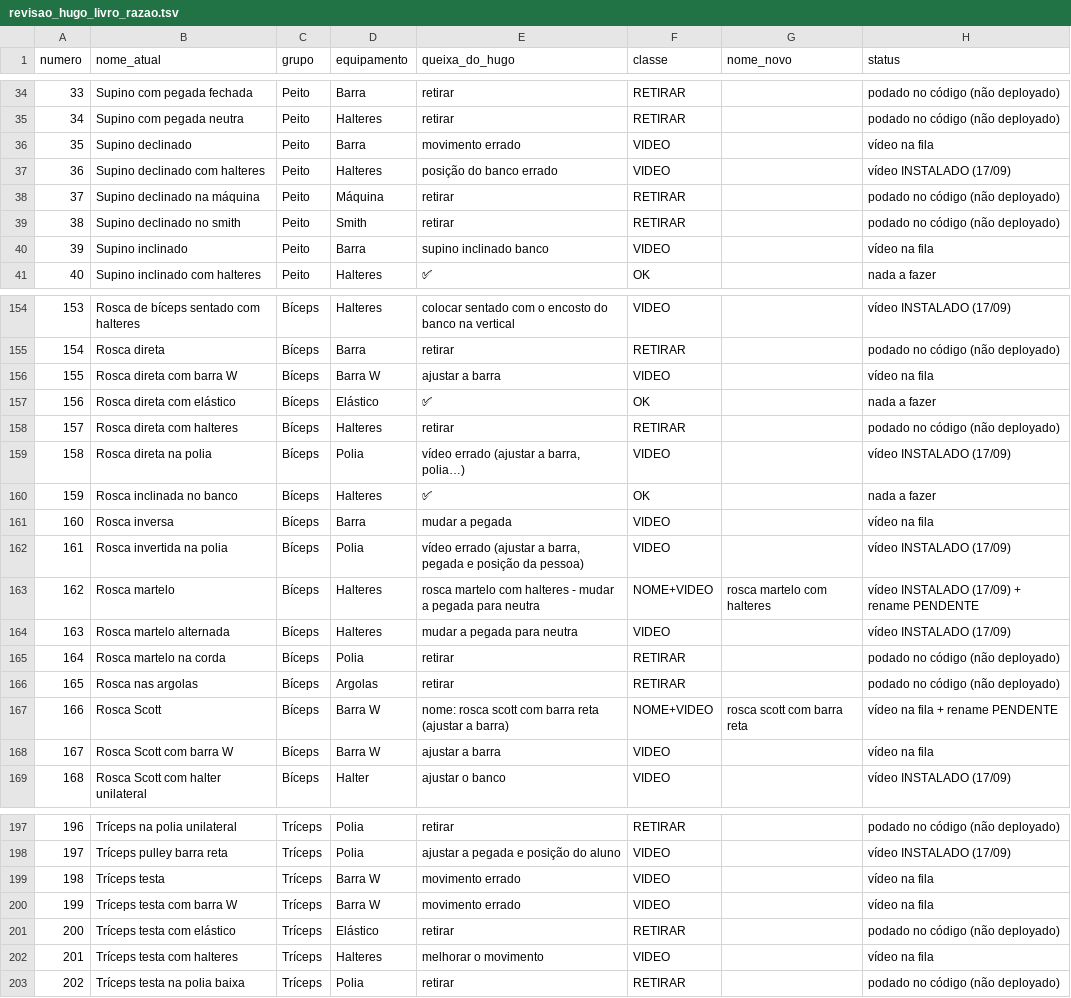
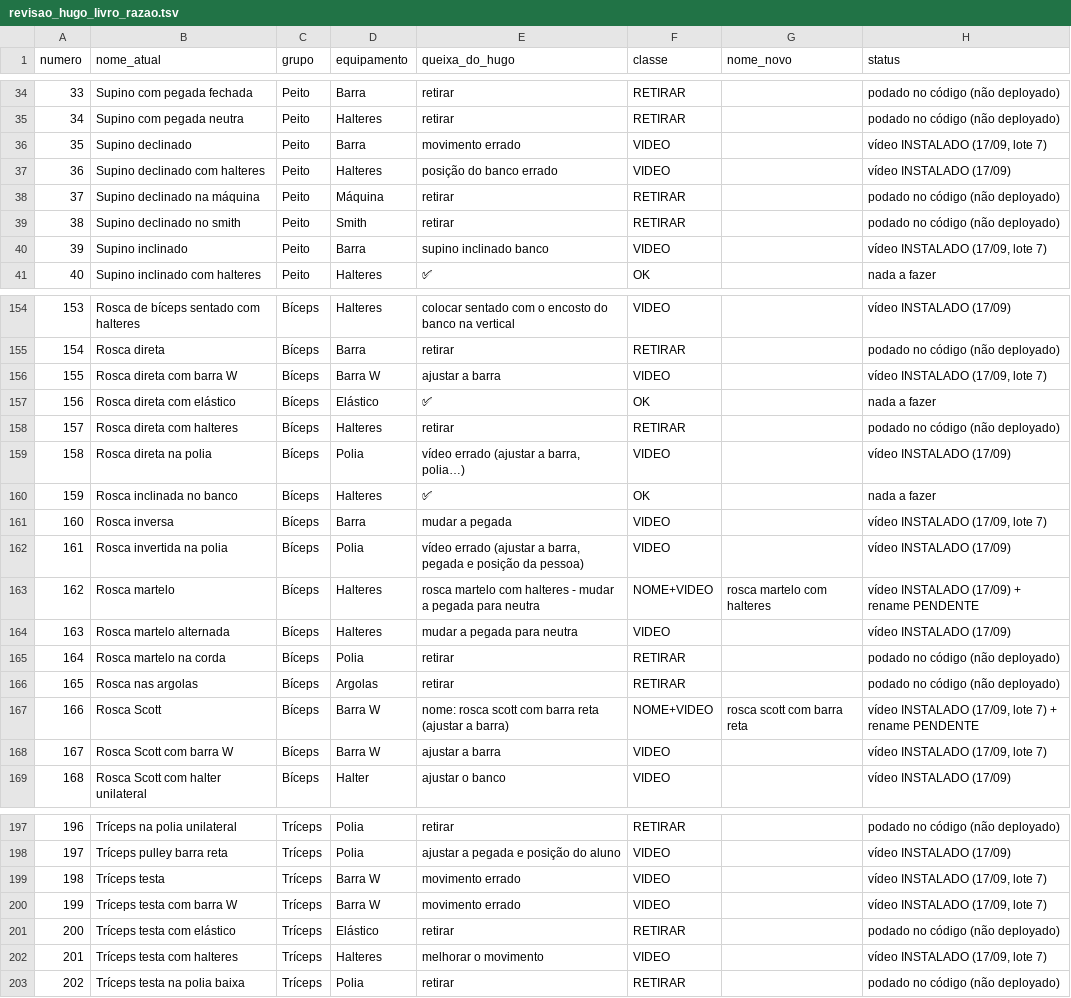
Before and after one commit to AutoCare-1/trainos, a TSV file: backend-laravel/database/revisao_hugo_livro_razao.tsv, drawn as a sheet; only a part is shown, gaps mark what is left out; the diff covers the shown part only.

```diff
--- a/backend-laravel/database/revisao_hugo_livro_razao.tsv
+++ b/backend-laravel/database/revisao_hugo_livro_razao.tsv
@@ -35,3 +35,3 @@ numero	nome_atual	grupo	equipamento	queixa_do_hugo	classe	nome_novo	status
 34	Supino com pegada neutra	Peito	Halteres	retirar	RETIRAR		podado no código (não deployado)
-35	Supino declinado	Peito	Barra	movimento errado	VIDEO		vídeo na fila
+35	Supino declinado	Peito	Barra	movimento errado	VIDEO		vídeo INSTALADO (17/09, lote 7)
 36	Supino declinado com halteres	Peito	Halteres	posição do banco errado	VIDEO		vídeo INSTALADO (17/09)
@@ -39,3 +39,3 @@ numero	nome_atual	grupo	equipamento	queixa_do_hugo	classe	nome_novo	status
 38	Supino declinado no smith	Peito	Smith	retirar	RETIRAR		podado no código (não deployado)
-39	Supino inclinado	Peito	Barra	supino inclinado banco	VIDEO		vídeo na fila
+39	Supino inclinado	Peito	Barra	supino inclinado banco	VIDEO		vídeo INSTALADO (17/09, lote 7)
 40	Supino inclinado com halteres	Peito	Halteres	✅	OK		nada a fazer
@@ -155,3 +155,3 @@ numero	nome_atual	grupo	equipamento	queixa_do_hugo	classe	nome_novo	status
 154	Rosca direta	Bíceps	Barra	retirar	RETIRAR		podado no código (não deployado)
-155	Rosca direta com barra W	Bíceps	Barra W	ajustar a barra	VIDEO		vídeo na fila
+155	Rosca direta com barra W	Bíceps	Barra W	ajustar a barra	VIDEO		vídeo INSTALADO (17/09, lote 7)
 156	Rosca direta com elástico	Bíceps	Elástico	✅	OK		nada a fazer
@@ -160,3 +160,3 @@ numero	nome_atual	grupo	equipamento	queixa_do_hugo	classe	nome_novo	status
 159	Rosca inclinada no banco	Bíceps	Halteres	✅	OK		nada a fazer
-160	Rosca inversa	Bíceps	Barra	mudar a pegada	VIDEO		vídeo na fila
+160	Rosca inversa	Bíceps	Barra	mudar a pegada	VIDEO		vídeo INSTALADO (17/09, lote 7)
 161	Rosca invertida na polia	Bíceps	Polia	vídeo errado (ajustar a barra, pegada e posição da pessoa)	VIDEO		vídeo INSTALADO (17/09)
@@ -166,4 +166,4 @@ numero	nome_atual	grupo	equipamento	queixa_do_hugo	classe	nome_novo	status
 165	Rosca nas argolas	Bíceps	Argolas	retirar	RETIRAR		podado no código (não deployado)
-166	Rosca Scott	Bíceps	Barra W	nome: rosca scott com barra reta (ajustar a barra)	NOME+VIDEO	rosca scott com barra reta	vídeo na fila + rename PENDENTE
-167	Rosca Scott com barra W	Bíceps	Barra W	ajustar a barra	VIDEO		vídeo na fila
+166	Rosca Scott	Bíceps	Barra W	nome: rosca scott com barra reta (ajustar a barra)	NOME+VIDEO	rosca scott com barra reta	vídeo INSTALADO (17/09, lote 7) + rename PENDENTE
+167	Rosca Scott com barra W	Bíceps	Barra W	ajustar a barra	VIDEO		vídeo INSTALADO (17/09, lote 7)
 168	Rosca Scott com halter unilateral	Bíceps	Halter	ajustar o banco	VIDEO		vídeo INSTALADO (17/09)
@@ -198,6 +198,6 @@ numero	nome_atual	grupo	equipamento	queixa_do_hugo	classe	nome_novo	status
 197	Tríceps pulley barra reta	Tríceps	Polia	ajustar a pegada e posição do aluno	VIDEO		vídeo INSTALADO (17/09)
-198	Tríceps testa	Tríceps	Barra W	movimento errado	VIDEO		vídeo na fila
-199	Tríceps testa com barra W	Tríceps	Barra W	movimento errado	VIDEO		vídeo na fila
+198	Tríceps testa	Tríceps	Barra W	movimento errado	VIDEO		vídeo INSTALADO (17/09, lote 7)
+199	Tríceps testa com barra W	Tríceps	Barra W	movimento errado	VIDEO		vídeo INSTALADO (17/09, lote 7)
 200	Tríceps testa com elástico	Tríceps	Elástico	retirar	RETIRAR		podado no código (não deployado)
-201	Tríceps testa com halteres	Tríceps	Halteres	melhorar o movimento	VIDEO		vídeo na fila
+201	Tríceps testa com halteres	Tríceps	Halteres	melhorar o movimento	VIDEO		vídeo INSTALADO (17/09, lote 7)
 202	Tríceps testa na polia baixa	Tríceps	Polia	retirar	RETIRAR		podado no código (não deployado)
```
Also changed, not shown: 4 edited cells elsewhere in this file, backend-laravel/database/fila_revisao_hugo.tsv, 2 other files.
